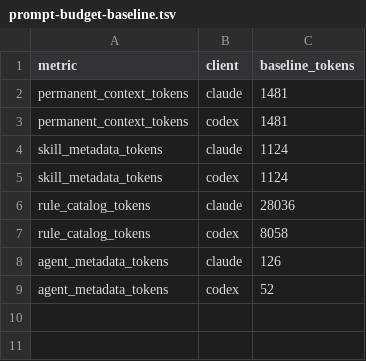
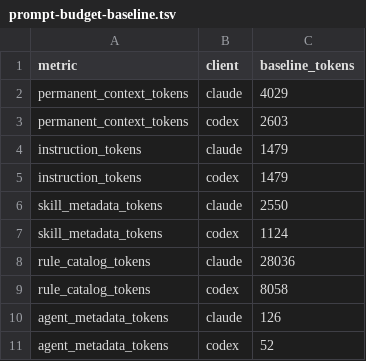
Before and after one commit to FrauJulian/MyAiConfiguration, a TSV file: adapters/prompt-budget-baseline.tsv, drawn as a sheet.

Commit message:
fix(prompt-budget): count all startup skill metadata

```diff
--- a/adapters/prompt-budget-baseline.tsv
+++ b/adapters/prompt-budget-baseline.tsv
@@ -1,5 +1,7 @@
 metric	client	baseline_tokens
-permanent_context_tokens	claude	1481
-permanent_context_tokens	codex	1481
-skill_metadata_tokens	claude	1124
+permanent_context_tokens	claude	4029
+permanent_context_tokens	codex	2603
+instruction_tokens	claude	1479
+instruction_tokens	codex	1479
+skill_metadata_tokens	claude	2550
 skill_metadata_tokens	codex	1124
```
Also changed, not shown: 2 other files.
